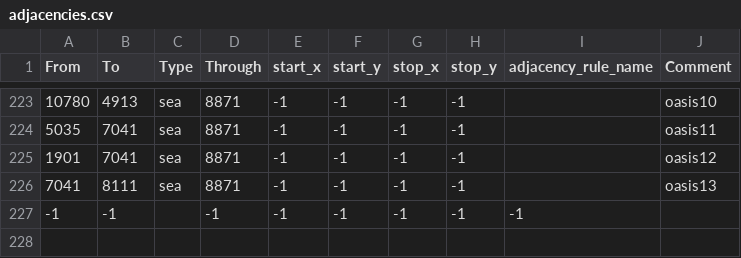
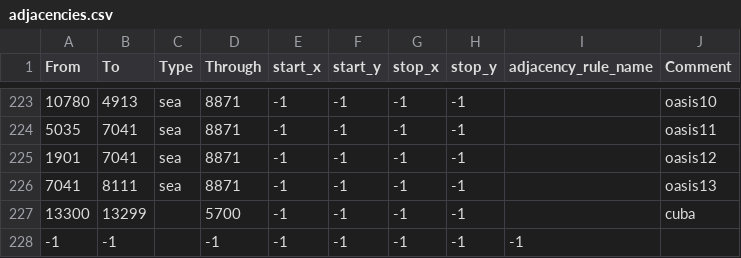
Before and after one commit to CrankyRack/Treachery, a CSV file: map/adjacencies.csv, drawn as a sheet; only a part is shown, gaps mark what is left out.

```diff
--- a/map/adjacencies.csv
+++ b/map/adjacencies.csv
@@ -226,2 +226,3 @@ From;To;Type;Through;start_x;start_y;stop_x;stop_y;adjacency_rule_name;Comment
 7041;8111;sea;8871;-1;-1;-1;-1;;oasis13
+13300;13299;;5700;-1;-1;-1;-1;;cuba
 -1;-1;;-1;-1;-1;-1;-1;-1
```
Also changed, not shown: 38 other files.
